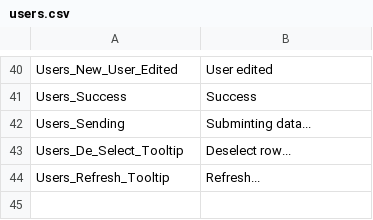
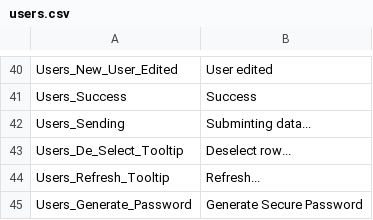
Before and after one commit to i4ware-software/sdt, a CSV file: zf/application/locale/en_GB/users.csv, drawn as a sheet; only a part is shown, gaps mark what is left out.

```diff
--- a/zf/application/locale/en_GB/users.csv
+++ b/zf/application/locale/en_GB/users.csv
@@ -44 +44,2 @@ Users_De_Select_Tooltip;Deselect row...
 Users_Refresh_Tooltip;Refresh...
+Users_Generate_Password;Generate Secure Password
```
Also changed, not shown: 4 other files.
